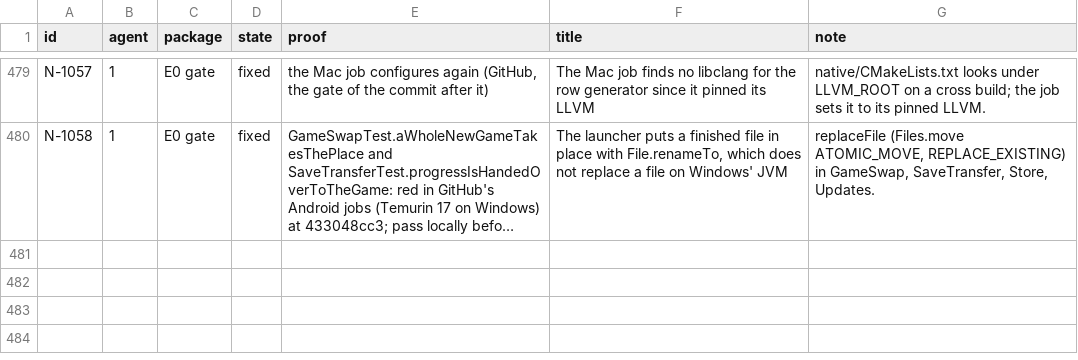
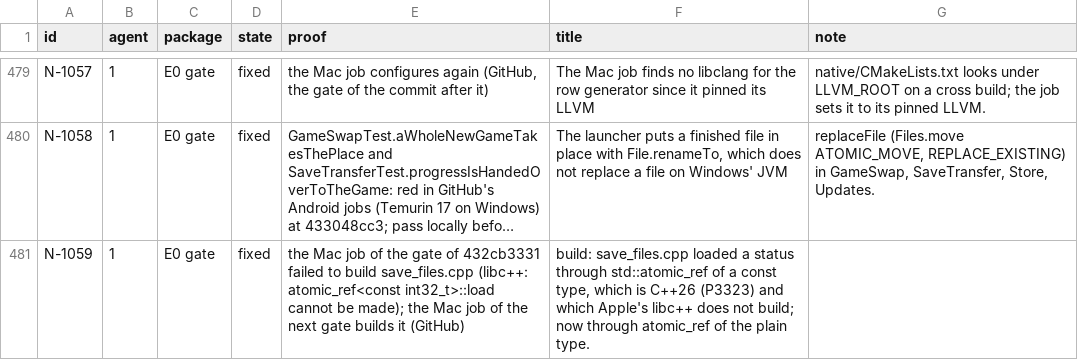
Before and after one commit to keepvaibin/nebula, a TSV file: docs/plan/ledger.tsv, drawn as a sheet; only a part is shown, gaps mark what is left out; long unchanged cells end in …; the diff names each change by its address in the sheet, - before the commit and + after, or states it on an @@ line.

Commit message:
Save files load a status through atomic_ref of the plain type
atomic_ref of a const type is C++26, and Apple's libc++ does not build
it, so the Mac job failed on save_files.cpp. Ledger N-1059.

```diff
--- a/docs/plan/ledger.tsv
+++ b/docs/plan/ledger.tsv
+row 481: N-1059 | 1 | E0 gate | fixed | the Mac job of the gate of 432cb3331 failed to build save_files.cpp (libc++: atomic_ref<const int32_t>::load cannot be made); the Mac job of the next gate builds it (GitHub) | build: save_files.cpp loaded a status through std::atomic_ref of a const type, which is C++26 (P3323) and which Apple's libc++ does not build; now through atomic_ref of the plain type.
```
Also changed, not shown: 1 other file.
